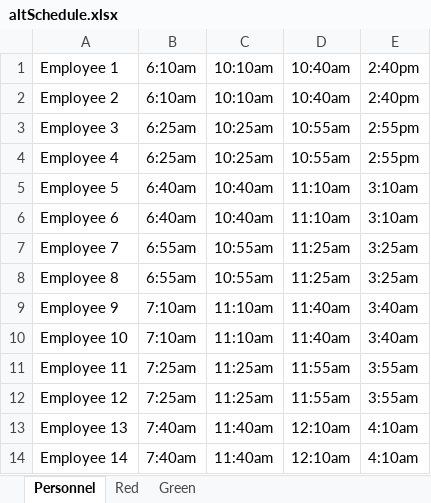
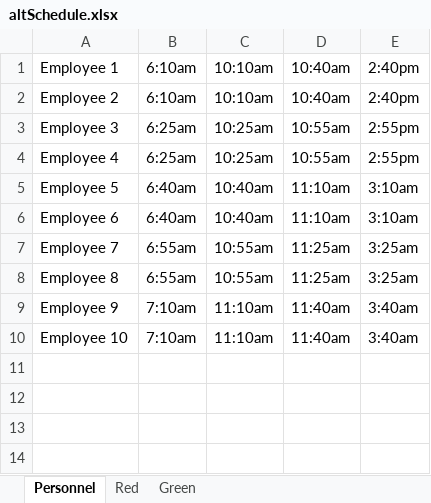
Before and after one commit to JKenneson/ECE1186, an Excel workbook: TrainSystem/src/com/rogueone/assets/altSchedule.xlsx, sheet Personnel, drawn as a sheet; values as stored, in another font and other column widths than the file's, no borders; the diff names each change by its address in the sheet, - before the commit and + after, or states it on an @@ line.

```diff
--- a/TrainSystem/src/com/rogueone/assets/altSchedule.xlsx (sheet Personnel)
+++ b/TrainSystem/src/com/rogueone/assets/altSchedule.xlsx (sheet Personnel)
-row 11: Employee 11 | 7:25am | 11:25am | 11:55am | 3:55am
-row 12: Employee 12 | 7:25am | 11:25am | 11:55am | 3:55am
-row 13: Employee 13 | 7:40am | 11:40am | 12:10am | 4:10am
-row 14: Employee 14 | 7:40am | 11:40am | 12:10am | 4:10am
```
Also changed, not shown: sheet Green, sheet Red, 1 other file.
